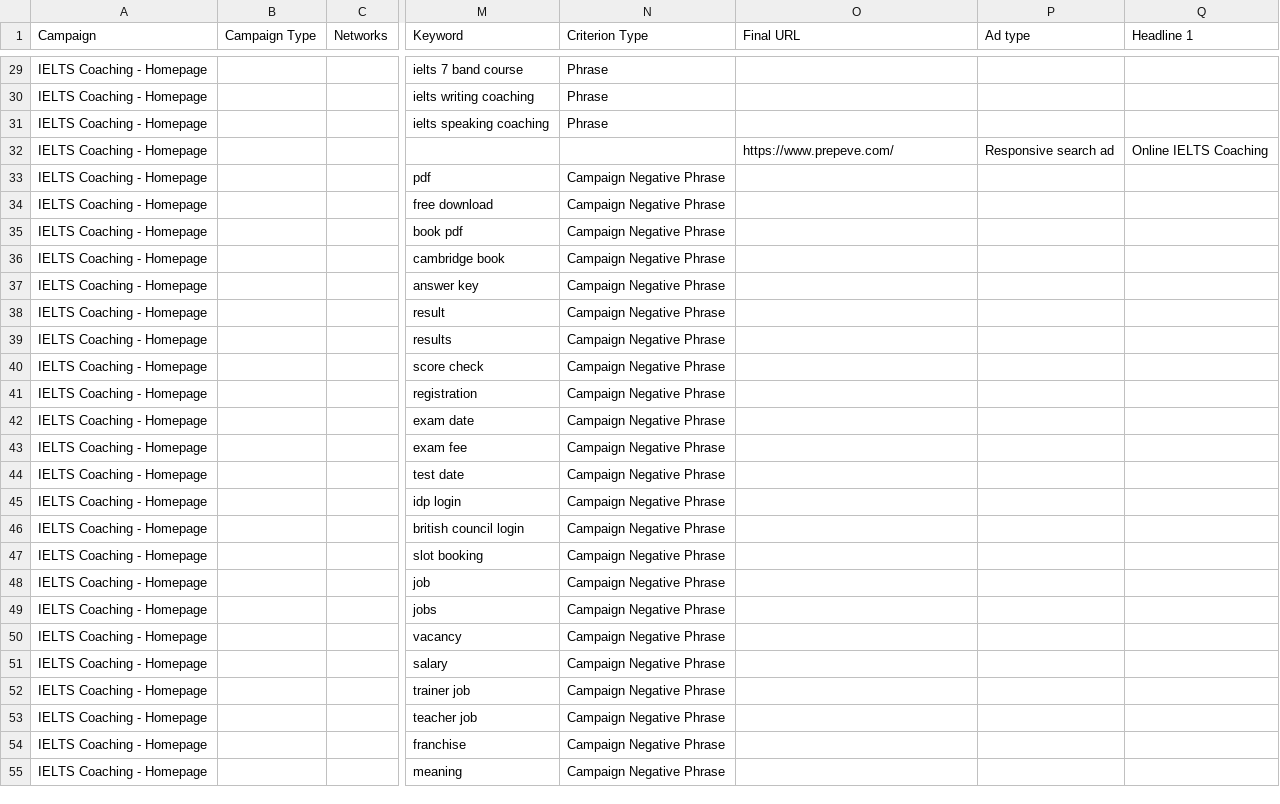
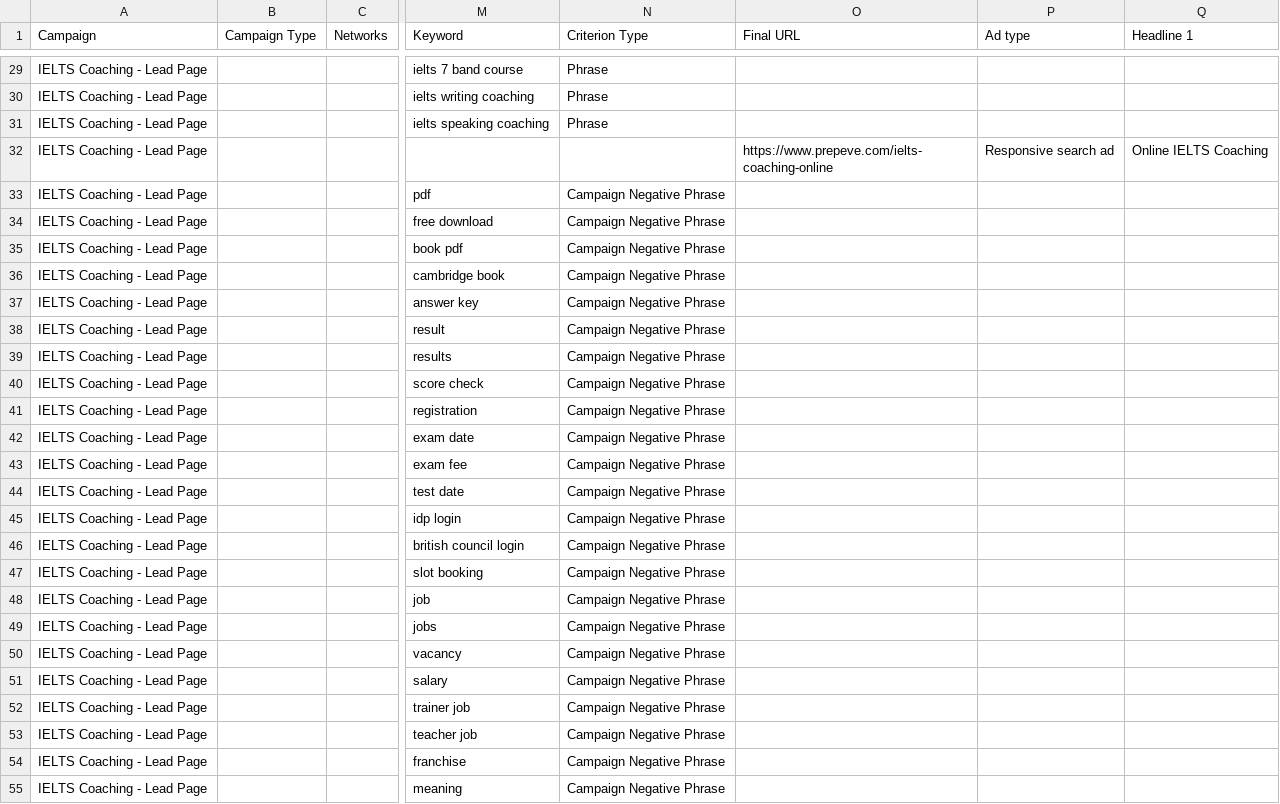
Before and after one commit to tejasdhawan150-ai/prep, a CSV file: docs/ads/google-ads-editor-import.csv, drawn as a sheet; only a part is shown, gaps mark what is left out; the diff covers the shown part only; the diff names each change by its address in the sheet, - before the commit and + after, or states it on an @@ line.

```diff
--- a/docs/ads/google-ads-editor-import.csv
+++ b/docs/ads/google-ads-editor-import.csv
-A29:A55 (Campaign): IELTS Coaching - Homepage
+A29:A55 (Campaign): IELTS Coaching - Lead Page
-O32 (Final URL): https://www.prepeve.com/
+O32 (Final URL): https://www.prepeve.com/ielts-coaching-online
```
Also changed, not shown: 76 edited cells elsewhere in this file, 2 other files.
